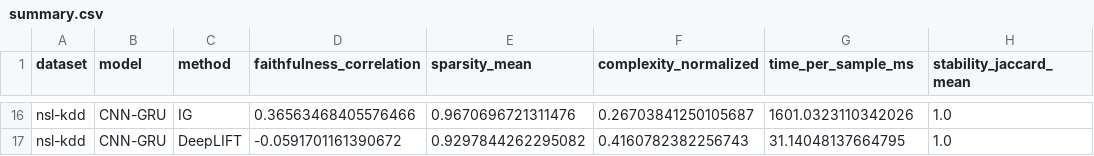
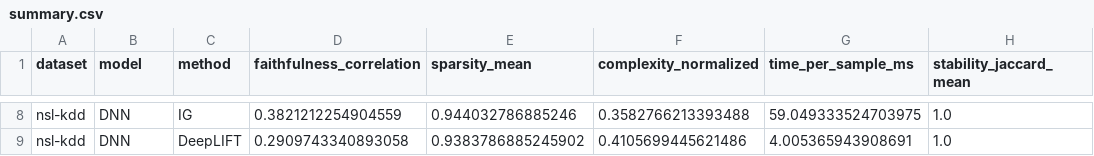
Before and after one commit to LaBackDoor/sok-nids, a CSV file: experiments/1/results/protocol-aware/nsl-kdd/summary.csv, drawn as a sheet; only a part is shown, gaps mark what is left out; addresses are those after the commit; the diff covers the shown part only; the diff names each change by its address in the sheet, - before the commit and + after, or states it on an @@ line.

```diff
--- a/experiments/1/results/protocol-aware/nsl-kdd/summary.csv
+++ b/experiments/1/results/protocol-aware/nsl-kdd/summary.csv
-B8:B9 (model): CNN-GRU
+B8:B9 (model): DNN
-D8 (faithfulness_correlation): 0.36563468405576466
+D8 (faithfulness_correlation): 0.3821212254904559
-E8 (sparsity_mean): 0.9670696721311476
+E8 (sparsity_mean): 0.944032786885246
-F8 (complexity_normalized): 0.26703841250105687
+F8 (complexity_normalized): 0.3582766213393488
-G8 (time_per_sample_ms): 1601.0323110342026
+G8 (time_per_sample_ms): 59.049333524703975
-D9 (faithfulness_correlation): -0.0591701161390672
+D9 (faithfulness_correlation): 0.2909743340893058
-E9 (sparsity_mean): 0.9297844262295082
+E9 (sparsity_mean): 0.9383786885245902
-F9 (complexity_normalized): 0.4160782382256743
+F9 (complexity_normalized): 0.4105699445621486
-G9 (time_per_sample_ms): 31.14048137664795
+G9 (time_per_sample_ms): 4.005365943908691
```
Also changed, not shown: 8 removed rows and 27 edited cells elsewhere in this file, experiments/1/results/normal/cic-ids-2017/summary.csv, experiments/1/results/normal/nsl-kdd/summary.csv, 54 other files.
